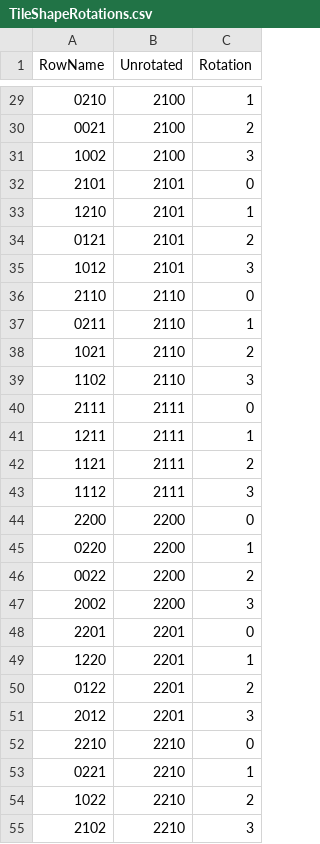
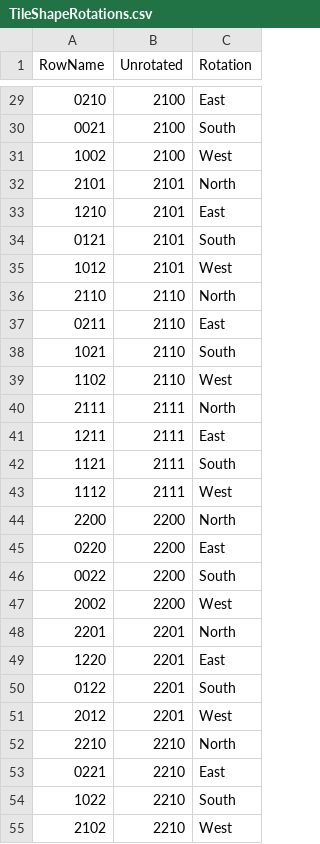
Before and after one commit to ElsFouche/ProjectDDD, a CSV file: Data/TileShapeRotations.csv, drawn as a sheet; only a part is shown, gaps mark what is left out; the diff covers the shown part only.

```diff
--- a/Data/TileShapeRotations.csv
+++ b/Data/TileShapeRotations.csv
@@ -29,27 +29,27 @@ RowName,Unrotated,Rotation
-0210,2100,1
-0021,2100,2
-1002,2100,3
-2101,2101,0
-1210,2101,1
-0121,2101,2
-1012,2101,3
-2110,2110,0
-0211,2110,1
-1021,2110,2
-1102,2110,3
-2111,2111,0
-1211,2111,1
-1121,2111,2
-1112,2111,3
-2200,2200,0
-0220,2200,1
-0022,2200,2
-2002,2200,3
-2201,2201,0
-1220,2201,1
-0122,2201,2
-2012,2201,3
-2210,2210,0
-0221,2210,1
-1022,2210,2
-2102,2210,3
+0210,2100,East
+0021,2100,South
+1002,2100,West
+2101,2101,North
+1210,2101,East
+0121,2101,South
+1012,2101,West
+2110,2110,North
+0211,2110,East
+1021,2110,South
+1102,2110,West
+2111,2111,North
+1211,2111,East
+1121,2111,South
+1112,2111,West
+2200,2200,North
+0220,2200,East
+0022,2200,South
+2002,2200,West
+2201,2201,North
+1220,2201,East
+0122,2201,South
+2012,2201,West
+2210,2210,North
+0221,2210,East
+1022,2210,South
+2102,2210,West
```
Also changed, not shown: 40 edited cells elsewhere in this file, 4 other files.
